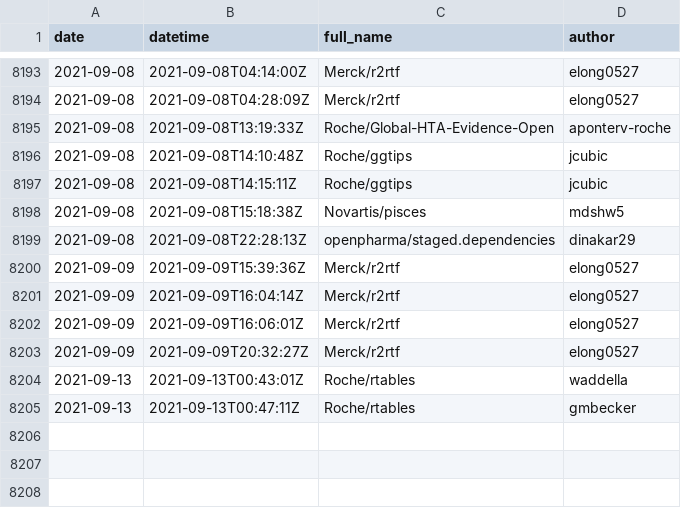
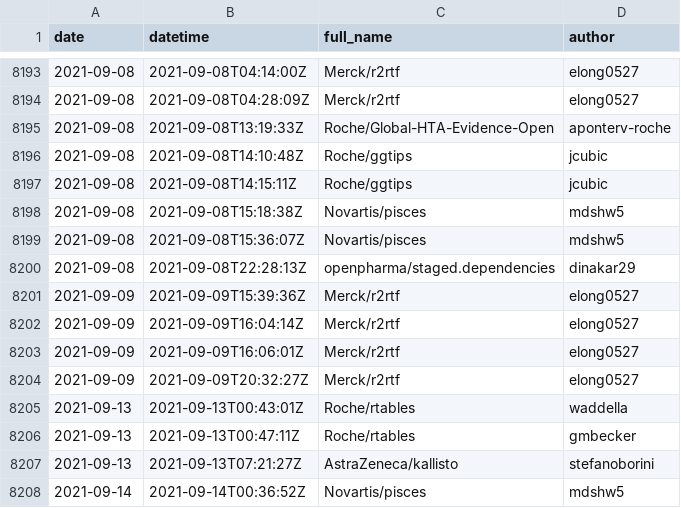
Before and after one commit to openpharma/openpharma_log, a CSV file: all-commits/data.csv, drawn as a sheet; only a part is shown, gaps mark what is left out; the diff names each change by its address in the sheet, - before the commit and + after, or states it on an @@ line.

Commit message:
update all-commits

```diff
--- a/all-commits/data.csv
+++ b/all-commits/data.csv
+row 8199: 2021-09-08 | 2021-09-08T15:36:07Z | Novartis/pisces | mdshw5
+row 8207: 2021-09-13 | 2021-09-13T07:21:27Z | AstraZeneca/kallisto | stefanoborini
+row 8208: 2021-09-14 | 2021-09-14T00:36:52Z | Novartis/pisces | mdshw5
```
Also changed, not shown: 3 other files.
